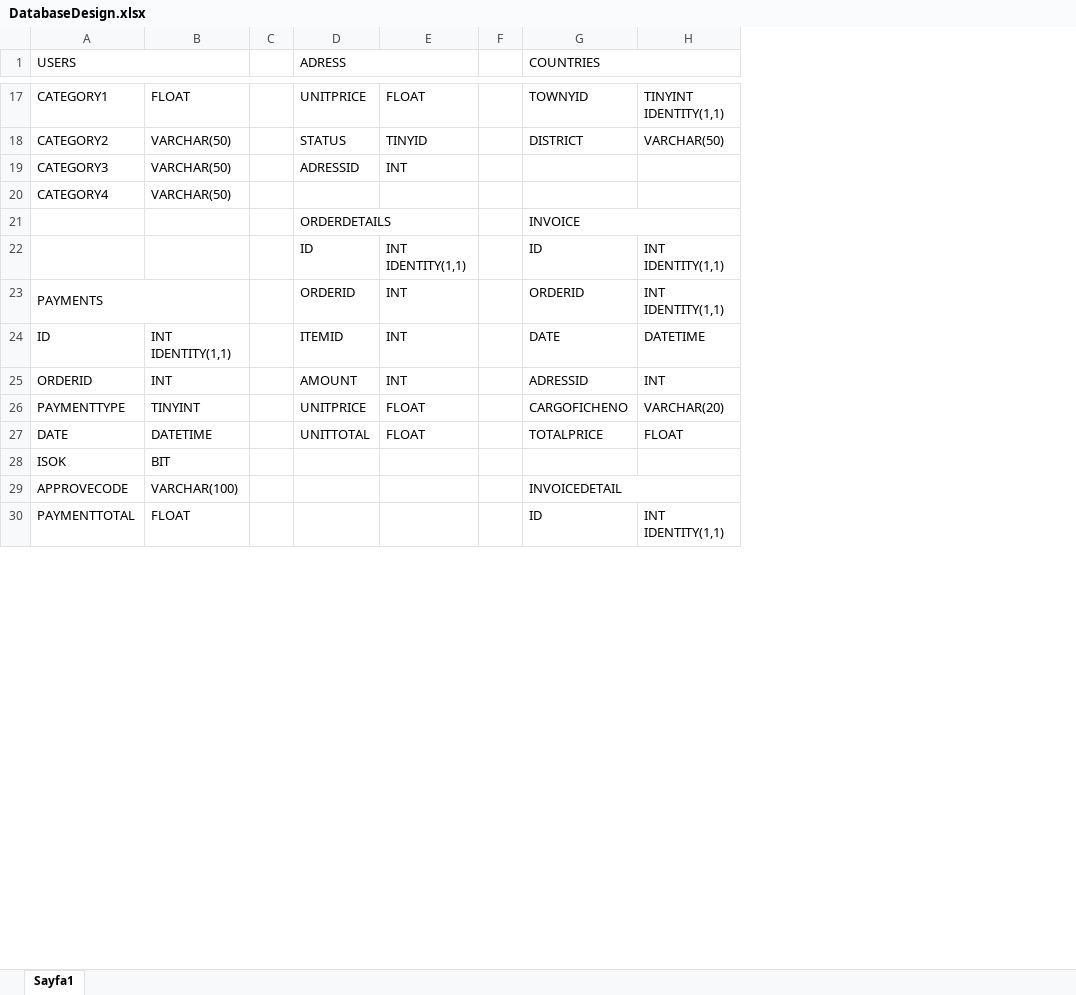
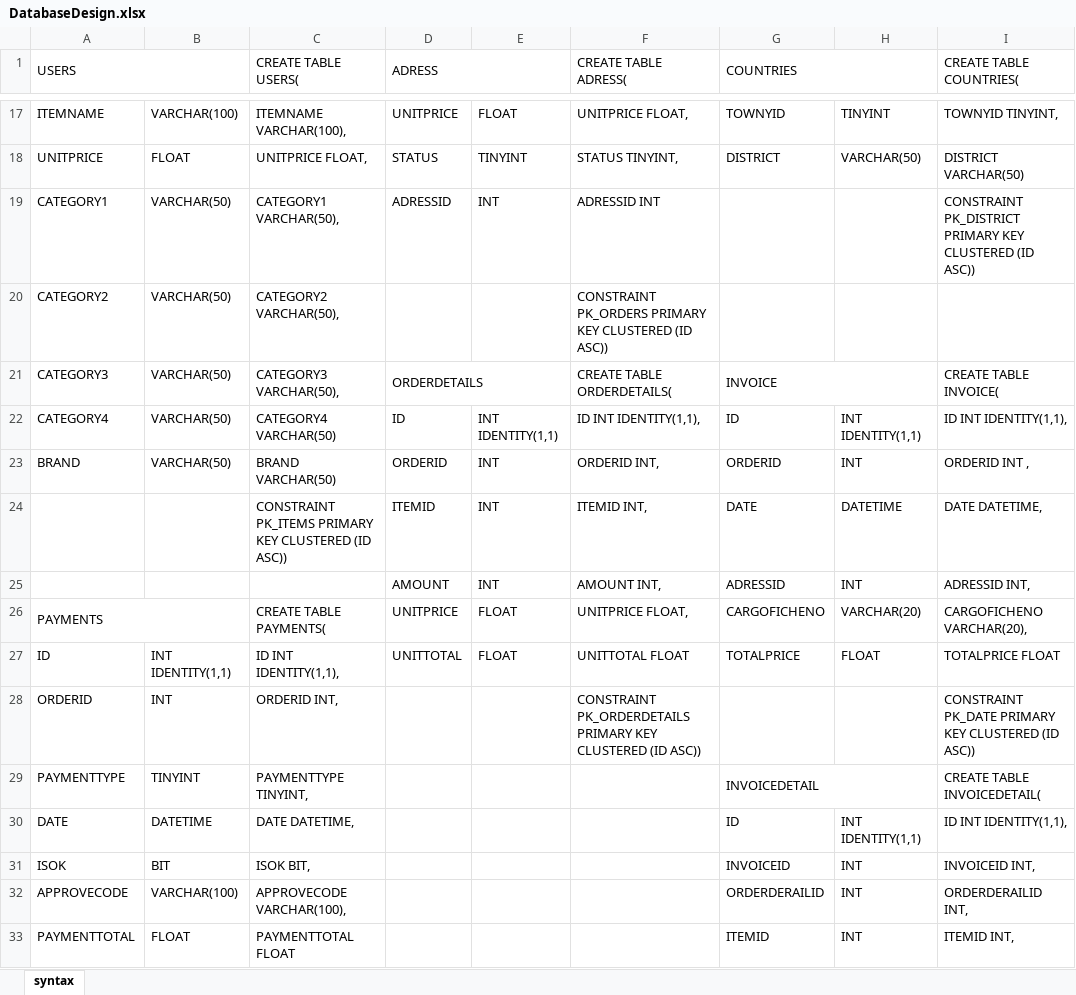
Before and after one commit to deryaoruc/Analyzing_Etrade_With_MS_SQL_Server, an Excel workbook: Database_Design/DatabaseDesign.xlsx, sheet syntax, drawn as a sheet; only a part is shown, gaps mark what is left out; values as stored, in another font and other column widths than the file's, no cell formats; charts and pictures not drawn; removed rows and columns are numbered as before the commit, all else as after; the diff covers the shown part only; the diff names each change by its address in the sheet, - before the commit and + after, or states it on an @@ line.

```diff
--- a/Database_Design/DatabaseDesign.xlsx (sheet syntax)
+++ b/Database_Design/DatabaseDesign.xlsx (sheet syntax)
-sheet tab: Sayfa1
+sheet tab: syntax
-column C, empty
+column C (CREATE TABLE USERS(), rows 17-27: ITEMNAME VARCHAR(100), | UNITPRICE FLOAT, | CATEGORY1 VARCHAR(50), | CATEGORY2 VARCHAR(50), | CATEGORY3 VARCHAR(50), | CATEGORY4 VARCHAR(50) | BRAND VARCHAR(50) | CONSTRAINT PK_ITEMS PRIMARY KEY CLUSTERED (ID ASC)) |  | CREATE TABLE PAYMENTS( | ID INT IDENTITY(1,1),; rows 31-33: ISOK BIT, | APPROVECODE VARCHAR(100), | PAYMENTTOTAL FLOAT
-column F, empty
+column F (CREATE TABLE ADRESS(), rows 17-27: UNITPRICE FLOAT, | STATUS TINYINT, | ADRESSID INT | CONSTRAINT PK_ORDERS PRIMARY KEY CLUSTERED (ID ASC)) | CREATE TABLE ORDERDETAILS( | ID INT IDENTITY(1,1), | ORDERID INT, | ITEMID INT, | AMOUNT INT, | UNITPRICE FLOAT, | UNITTOTAL FLOAT
+column I (CREATE TABLE COUNTRIES(), rows 17-27: TOWNYID TINYINT, | DISTRICT VARCHAR(50) | CONSTRAINT PK_DISTRICT PRIMARY KEY CLUSTERED (ID ASC)) |  | CREATE TABLE INVOICE( | ID INT IDENTITY(1,1), | ORDERID INT , | DATE DATETIME, | ADRESSID INT, | CARGOFICHENO VARCHAR(20), | TOTALPRICE FLOAT; rows 31-33: INVOICEID INT, | ORDERDERAILID INT, | ITEMID INT,
-A17 (USERS): CATEGORY1
+A17 (USERS): ITEMNAME
-B17: FLOAT
+B17: VARCHAR(100)
-H17: TINYINT IDENTITY(1,1)
+H17: TINYINT
-A18 (USERS): CATEGORY2
+A18 (USERS): UNITPRICE
-B18: VARCHAR(50)
+B18: FLOAT
-E18: TINYID
+E18: TINYINT
-A19 (USERS): CATEGORY3
+A19 (USERS): CATEGORY1
-A20 (USERS): CATEGORY4
+A20 (USERS): CATEGORY2
-A21 (USERS): (empty)
+A21 (USERS): CATEGORY3
-B21:B23: (empty)
+B21:B23: VARCHAR(50)
-A22 (USERS): (empty)
+A22 (USERS): CATEGORY4
-A23 (USERS): PAYMENTS
+A23 (USERS): BRAND
-A23:B23 merged
-H23: INT IDENTITY(1,1)
+H23: INT
-A24 (USERS): ID
+A24 (USERS): (empty)
-B24: INT IDENTITY(1,1)
+B24: (empty)
-A25 (USERS): ORDERID
+A25 (USERS): (empty)
-B25: INT
+B25: (empty)
-A26 (USERS): PAYMENTTYPE
+A26 (USERS): PAYMENTS
+A26:B26 merged
-B26: TINYINT
+B26: (empty)
-A27 (USERS): DATE
+A27 (USERS): ID
-B27: DATETIME
+B27: INT IDENTITY(1,1)
+row 28: ORDERID | INT | ORDERID INT, |  |  | CONSTRAINT PK_ORDERDETAILS PRIMARY KEY CLUSTERED (ID ASC)) |  |  | CONSTRAINT PK_DATE PRIMARY KEY CLUSTERED (ID ASC))
+row 29: PAYMENTTYPE | TINYINT | PAYMENTTYPE TINYINT, |  |  |  | INVOICEDETAIL |  | CREATE TABLE INVOICEDETAIL(
+row 30: DATE | DATETIME | DATE DATETIME, |  |  |  | ID | INT IDENTITY(1,1) | ID INT IDENTITY(1,1),
-G31 (COUNTRIES): (empty)
+G31 (COUNTRIES): INVOICEID
-H31:H32: (empty)
+H31:H32: INT
-G32 (COUNTRIES): INVOICEDETAIL
+G32 (COUNTRIES): ORDERDERAILID
-G29:H29 merged
-G33 (COUNTRIES): ID
+G33 (COUNTRIES): ITEMID
-H33: INT IDENTITY(1,1)
+H33: INT
```
Also changed, not shown: 2 added rows, 4 removed rows, 22 edited cells and merged cells elsewhere in this sheet, cell formats.
